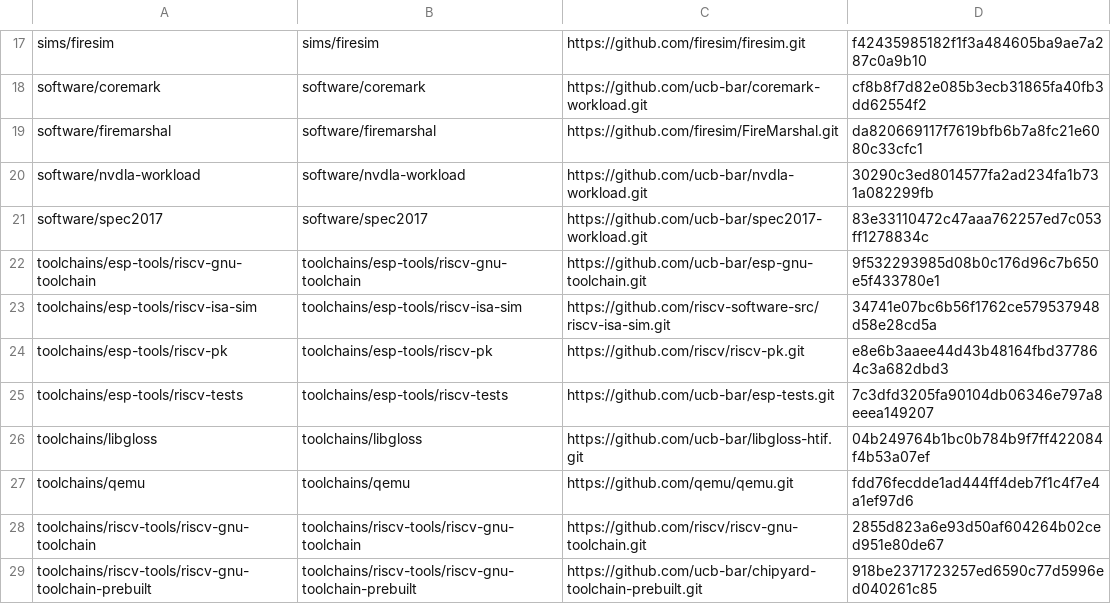
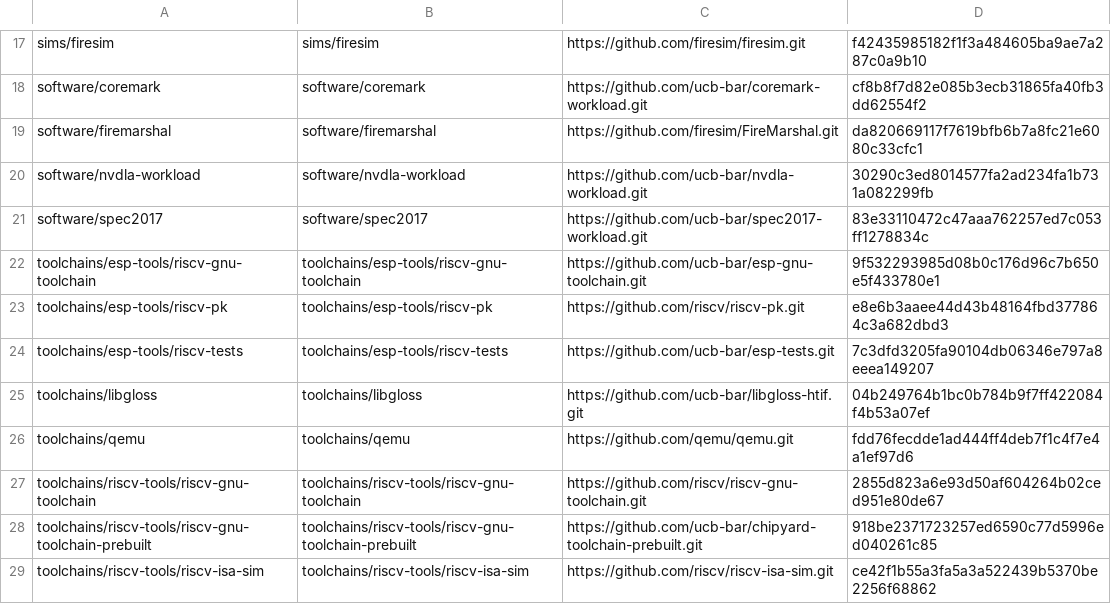
Before and after one commit to CommonEvaluationPlatform/CEP, a CSV file: gitSubmoduleExport.csv, drawn as a sheet; only a part is shown, gaps mark what is left out; the shorter side is filled out with more unchanged rows.

Commit message:
- Cleaned up submodules related to Chipyard bump

```diff
--- a/gitSubmoduleExport.csv
+++ b/gitSubmoduleExport.csv
@@ -22,3 +22,2 @@ software/spec2017,software/spec2017,https://github.com/ucb-bar/spec2017-workload
 toolchains/esp-tools/riscv-gnu-toolchain,toolchains/esp-tools/riscv-gnu-toolchain,https://github.com/ucb-bar/esp-gnu-toolchain.git,9f532293985d08b0c176d96c7b650e5f433780e1
-toolchains/esp-tools/riscv-isa-sim,toolchains/esp-tools/riscv-isa-sim,https://github.com/riscv-software-src/riscv-isa-sim.git,34741e07bc6b56f1762ce579537948d58e28cd5a
 toolchains/esp-tools/riscv-pk,toolchains/esp-tools/riscv-pk,https://github.com/riscv/riscv-pk.git,e8e6b3aaee44d43b48164fbd377864c3a682dbd3
```
Also changed, not shown: 2 other files.
